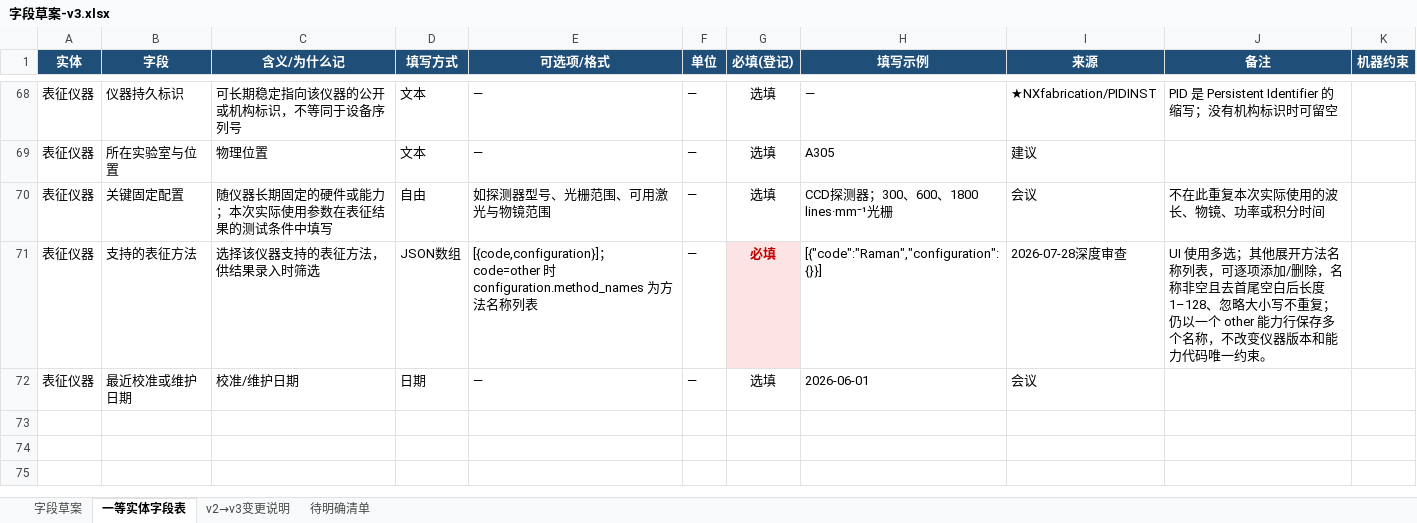
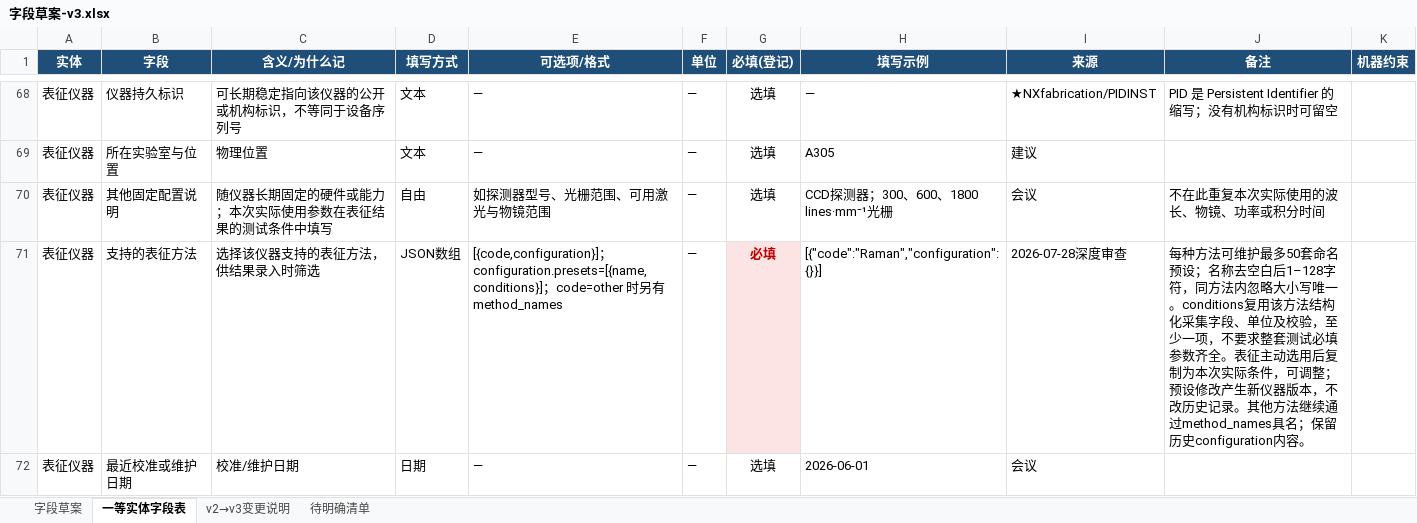
Before and after one commit to RustyPiano/cvd-experiment-data-system, an Excel workbook: docs/standard/字段草案-v3.xlsx, sheet 一等实体字段表, drawn as a sheet; only a part is shown, gaps mark what is left out; values as stored, in another font and other column widths than the file's, no borders; the diff names each change by its address in the sheet, - before the commit and + after, or states it on an @@ line.

Commit message:
[frontend] fix audit findings and integrate instrument presets
Refresh dependent caches after writes, preserve failed upload cleanup for safe
retry, fix static asset caching and 404 responses, and follow the active toast
theme. Remove unused workspaces and the target editor import cycle.

Include the alpha.44 instrument preset and shared field changes required by
this implementation. Generate a lazy payload validator from the field-source
schema and pin the existing dependency versions.

Validation: frontend 426 tests, typecheck, lint, format and build passed;
backend full suite 498 passed and 4 PostgreSQL-only checks skipped;
PostgreSQL scientific API regression 122 passed; field-source/xlsx checks,
nginx responses and Chromium/FastAPI/PostgreSQL integration passed.

```diff
--- a/docs/standard/字段草案-v3.xlsx (sheet 一等实体字段表)
+++ b/docs/standard/字段草案-v3.xlsx (sheet 一等实体字段表)
-B70 (字段): 关键固定配置
+B70 (字段): 其他固定配置说明
-E71 (可选项/格式): [{code,configuration}]；code=other 时 configuration.method_names 为方法名称列表
+E71 (可选项/格式): [{code,configuration}]；configuration.presets=[{name,conditions}]；code=other 时另有 method_names
-J71 (备注): UI 使用多选；其他展开方法名称列表，可逐项添加/删除，名称非空且去首尾空白后长度 1–128、忽略大小写不重复；仍以一个 other 能力行保存多个名称，不改变仪器版本和能力代码唯一约束。
+J71 (备注): 每种方法可维护最多50套命名预设；名称去空白后1–128字符，同方法内忽略大小写唯一。conditions复用该方法结构化采集字段、单位及校验，至少一项，不要求整套测试必填参数齐全。表征主动选用后复制为本次实际条件，可调整；预设修改产生新仪器版本，不改历史记录。其他方法继续通过method_names具名；保留历史configuration内容。
```
Also changed, not shown: 49 other files.
